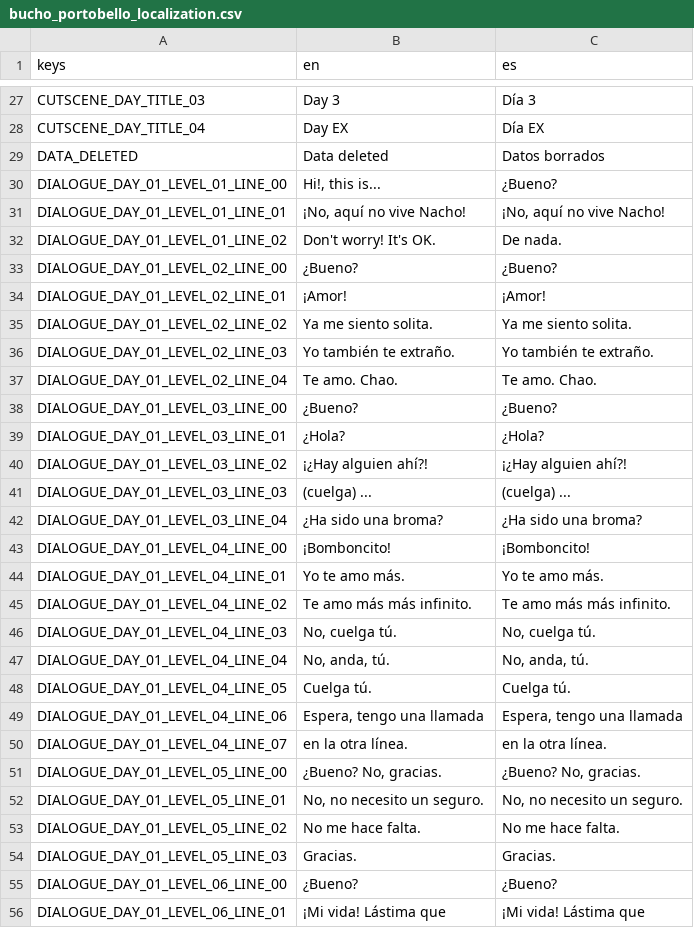
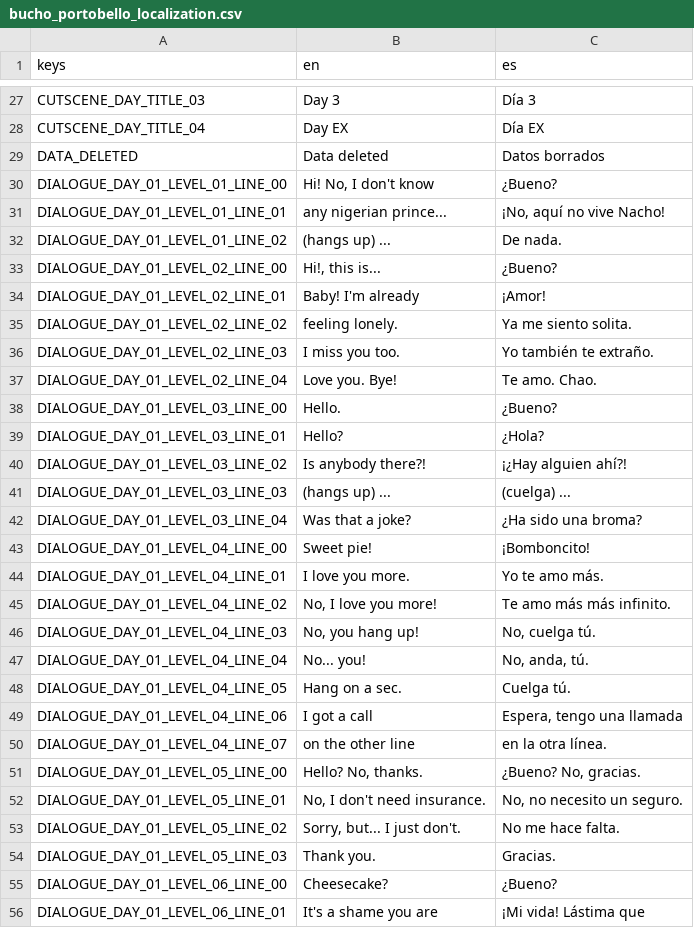
Before and after one commit to pyramid-seph/portobello, a CSV file: localization/bucho_portobello_localization.csv, drawn as a sheet; only a part is shown, gaps mark what is left out; the diff covers the shown part only.

Commit message:
Localize day 01 story mode text

```diff
--- a/localization/bucho_portobello_localization.csv
+++ b/localization/bucho_portobello_localization.csv
@@ -29,28 +29,28 @@ CUTSCENE_DAY_TITLE_04,Day EX,Día EX
 DATA_DELETED,Data deleted,Datos borrados
-DIALOGUE_DAY_01_LEVEL_01_LINE_00,"Hi!, this is...",¿Bueno?
-DIALOGUE_DAY_01_LEVEL_01_LINE_01,"¡No, aquí no vive Nacho!","¡No, aquí no vive Nacho!"
-DIALOGUE_DAY_01_LEVEL_01_LINE_02,Don't worry! It's OK.,De nada.
-DIALOGUE_DAY_01_LEVEL_02_LINE_00,¿Bueno?,¿Bueno?
-DIALOGUE_DAY_01_LEVEL_02_LINE_01,¡Amor!,¡Amor!
-DIALOGUE_DAY_01_LEVEL_02_LINE_02,Ya me siento solita.,Ya me siento solita.
-DIALOGUE_DAY_01_LEVEL_02_LINE_03,Yo también te extraño.,Yo también te extraño.
-DIALOGUE_DAY_01_LEVEL_02_LINE_04,Te amo. Chao.,Te amo. Chao.
-DIALOGUE_DAY_01_LEVEL_03_LINE_00,¿Bueno?,¿Bueno?
-DIALOGUE_DAY_01_LEVEL_03_LINE_01,¿Hola?,¿Hola?
-DIALOGUE_DAY_01_LEVEL_03_LINE_02,¡¿Hay alguien ahí?!,¡¿Hay alguien ahí?!
-DIALOGUE_DAY_01_LEVEL_03_LINE_03,(cuelga) ...,(cuelga) ...
-DIALOGUE_DAY_01_LEVEL_03_LINE_04,¿Ha sido una broma?,¿Ha sido una broma?
-DIALOGUE_DAY_01_LEVEL_04_LINE_00,¡Bomboncito!,¡Bomboncito!
-DIALOGUE_DAY_01_LEVEL_04_LINE_01,Yo te amo más.,Yo te amo más.
-DIALOGUE_DAY_01_LEVEL_04_LINE_02,Te amo más más infinito.,Te amo más más infinito.
-DIALOGUE_DAY_01_LEVEL_04_LINE_03,"No, cuelga tú.","No, cuelga tú."
-DIALOGUE_DAY_01_LEVEL_04_LINE_04,"No, anda, tú.","No, anda, tú."
-DIALOGUE_DAY_01_LEVEL_04_LINE_05,Cuelga tú.,Cuelga tú.
-DIALOGUE_DAY_01_LEVEL_04_LINE_06,"Espera, tengo una llamada","Espera, tengo una llamada"
-DIALOGUE_DAY_01_LEVEL_04_LINE_07,en la otra línea.,en la otra línea.
-DIALOGUE_DAY_01_LEVEL_05_LINE_00,"¿Bueno? No, gracias.","¿Bueno? No, gracias."
-DIALOGUE_DAY_01_LEVEL_05_LINE_01,"No, no necesito un seguro.","No, no necesito un seguro."
-DIALOGUE_DAY_01_LEVEL_05_LINE_02,No me hace falta.,No me hace falta.
-DIALOGUE_DAY_01_LEVEL_05_LINE_03,Gracias.,Gracias.
-DIALOGUE_DAY_01_LEVEL_06_LINE_00,¿Bueno?,¿Bueno?
-DIALOGUE_DAY_01_LEVEL_06_LINE_01,¡Mi vida! Lástima que,¡Mi vida! Lástima que
+DIALOGUE_DAY_01_LEVEL_01_LINE_00,"Hi! No, I don't know",¿Bueno?
+DIALOGUE_DAY_01_LEVEL_01_LINE_01,any nigerian prince...,"¡No, aquí no vive Nacho!"
+DIALOGUE_DAY_01_LEVEL_01_LINE_02,(hangs up) ...,De nada.
+DIALOGUE_DAY_01_LEVEL_02_LINE_00,"Hi!, this is...",¿Bueno?
+DIALOGUE_DAY_01_LEVEL_02_LINE_01,Baby! I'm already,¡Amor!
+DIALOGUE_DAY_01_LEVEL_02_LINE_02,feeling lonely.,Ya me siento solita.
+DIALOGUE_DAY_01_LEVEL_02_LINE_03,I miss you too.,Yo también te extraño.
+DIALOGUE_DAY_01_LEVEL_02_LINE_04,Love you. Bye!,Te amo. Chao.
+DIALOGUE_DAY_01_LEVEL_03_LINE_00,Hello.,¿Bueno?
+DIALOGUE_DAY_01_LEVEL_03_LINE_01,Hello?,¿Hola?
+DIALOGUE_DAY_01_LEVEL_03_LINE_02,Is anybody there?!,¡¿Hay alguien ahí?!
+DIALOGUE_DAY_01_LEVEL_03_LINE_03,(hangs up) ...,(cuelga) ...
+DIALOGUE_DAY_01_LEVEL_03_LINE_04,Was that a joke?,¿Ha sido una broma?
+DIALOGUE_DAY_01_LEVEL_04_LINE_00,Sweet pie!,¡Bomboncito!
+DIALOGUE_DAY_01_LEVEL_04_LINE_01,I love you more.,Yo te amo más.
+DIALOGUE_DAY_01_LEVEL_04_LINE_02,"No, I love you more!",Te amo más más infinito.
+DIALOGUE_DAY_01_LEVEL_04_LINE_03,"No, you hang up!","No, cuelga tú."
+DIALOGUE_DAY_01_LEVEL_04_LINE_04,No... you!,"No, anda, tú."
+DIALOGUE_DAY_01_LEVEL_04_LINE_05,Hang on a sec.,Cuelga tú.
+DIALOGUE_DAY_01_LEVEL_04_LINE_06,I got a call,"Espera, tengo una llamada"
+DIALOGUE_DAY_01_LEVEL_04_LINE_07,on the other line,en la otra línea.
+DIALOGUE_DAY_01_LEVEL_05_LINE_00,"Hello? No, thanks.","¿Bueno? No, gracias."
+DIALOGUE_DAY_01_LEVEL_05_LINE_01,"No, I don't need insurance.","No, no necesito un seguro."
+DIALOGUE_DAY_01_LEVEL_05_LINE_02,"Sorry, but... I just don't.",No me hace falta.
+DIALOGUE_DAY_01_LEVEL_05_LINE_03,Thank you.,Gracias.
+DIALOGUE_DAY_01_LEVEL_06_LINE_00,Cheesecake?,¿Bueno?
+DIALOGUE_DAY_01_LEVEL_06_LINE_01,It's a shame you are,¡Mi vida! Lástima que
```
Also changed, not shown: 20 edited cells elsewhere in this file.
